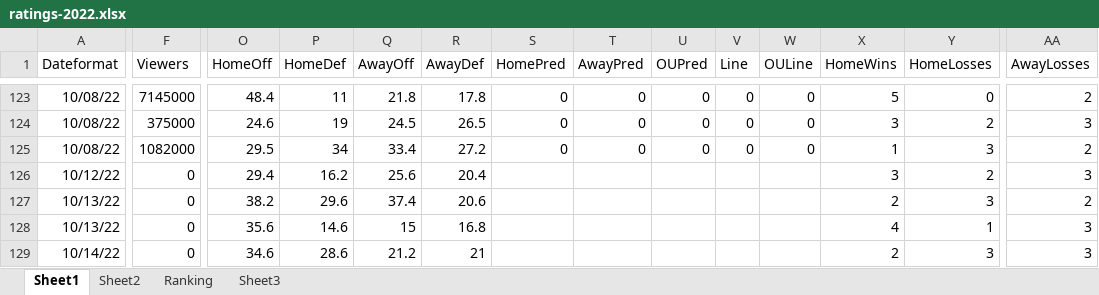
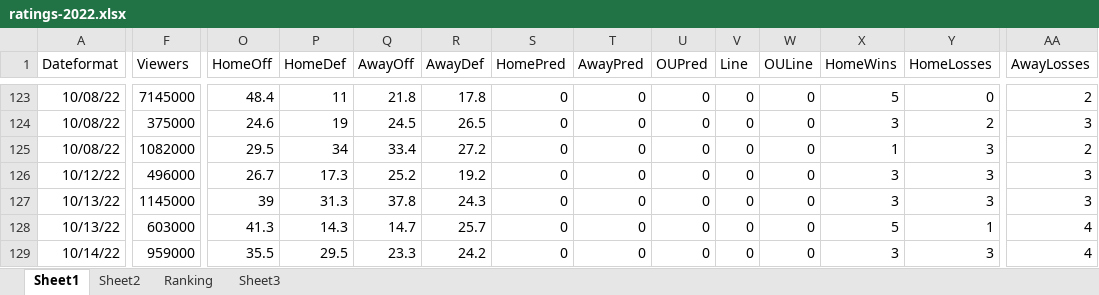
Before and after one commit to mike-mccomiskey/tvratings-cfbpredictions, an Excel workbook: ratings-2022.xlsx, sheet Sheet1, drawn as a sheet; only a part is shown, gaps mark what is left out; values as stored, in another font and other column widths than the file's, no borders; the diff covers the shown part only; the diff names each change by its address in the sheet, - before the commit and + after, or states it on an @@ line.

Commit message:
Week 7 viewership / week 8 predictions

```diff
--- a/ratings-2022.xlsx (sheet Sheet1)
+++ b/ratings-2022.xlsx (sheet Sheet1)
-F126 (Viewers): 0
+F126 (Viewers): 496000
-O126 (HomeOff): 29.4
+O126 (HomeOff): 26.7
-P126 (HomeDef): 16.2
+P126 (HomeDef): 17.3
-Q126 (AwayOff): 25.6
+Q126 (AwayOff): 25.2
-R126 (AwayDef): 20.4
+R126 (AwayDef): 19.2
-S126:S129 (HomePred): (empty)
+S126:S129 (HomePred): 0
-T126:T129 (AwayPred): (empty)
+T126:T129 (AwayPred): 0
-U126:U129 (OUPred): (empty)
+U126:U129 (OUPred): 0
-V126:V129 (Line): (empty)
+V126:V129 (Line): 0
-W126:W129 (OULine): (empty)
+W126:W129 (OULine): 0
-Y126 (HomeLosses): 2
+Y126 (HomeLosses): 3
-F127 (Viewers): 0
+F127 (Viewers): 1145000
-O127 (HomeOff): 38.2
+O127 (HomeOff): 39
-P127 (HomeDef): 29.6
+P127 (HomeDef): 31.3
-Q127 (AwayOff): 37.4
+Q127 (AwayOff): 37.8
-R127 (AwayDef): 20.6
+R127 (AwayDef): 24.3
-X127 (HomeWins): 2
+X127 (HomeWins): 3
-AA127 (AwayLosses): 2
+AA127 (AwayLosses): 3
-F128 (Viewers): 0
+F128 (Viewers): 603000
-O128 (HomeOff): 35.6
+O128 (HomeOff): 41.3
-P128 (HomeDef): 14.6
+P128 (HomeDef): 14.3
-Q128 (AwayOff): 15
+Q128 (AwayOff): 14.7
-R128 (AwayDef): 16.8
+R128 (AwayDef): 25.7
-X128 (HomeWins): 4
+X128 (HomeWins): 5
-AA128:AA129 (AwayLosses): 3
+AA128:AA129 (AwayLosses): 4
-F129 (Viewers): 0
+F129 (Viewers): 959000
-O129 (HomeOff): 34.6
+O129 (HomeOff): 35.5
-P129 (HomeDef): 28.6
+P129 (HomeDef): 29.5
-Q129 (AwayOff): 21.2
+Q129 (AwayOff): 23.3
-R129 (AwayDef): 21
+R129 (AwayDef): 24.2
-X129 (HomeWins): 2
+X129 (HomeWins): 3
```
Also changed, not shown: 17 added rows, 1 removed row and 157 edited cells elsewhere in this sheet, sheet Sheet2, sheet Ranking, 2 other files.
